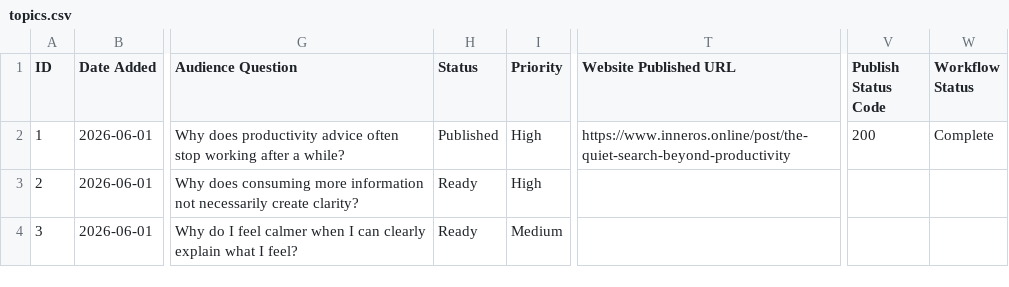
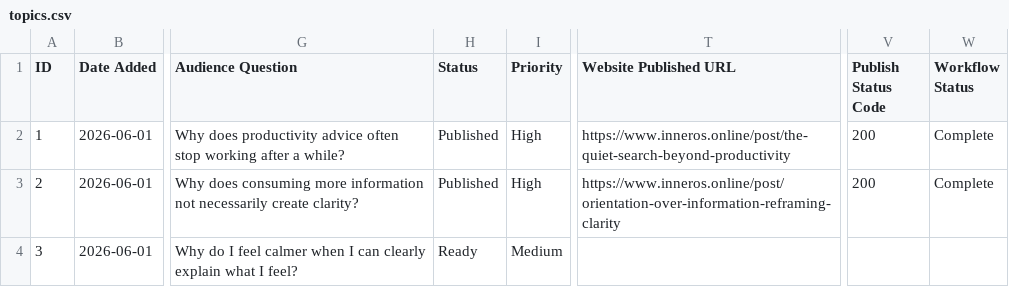
Before and after one commit to ValerieQA/clarity-lab-pipeline, a CSV file: topics.csv, drawn as a sheet; only a part is shown, gaps mark what is left out; the diff names each change by its address in the sheet, - before the commit and + after, or states it on an @@ line.

Commit message:
✅ Published: 2026-06-02

```diff
--- a/topics.csv
+++ b/topics.csv
-H3 (Status): Ready
+H3 (Status): Published
-T3 (Website Published URL): (empty)
+T3 (Website Published URL): https://www.inneros.online/post/orientation-over-information-reframing-clarity
-V3 (Publish Status Code): (empty)
+V3 (Publish Status Code): 200
-W3 (Workflow Status): (empty)
+W3 (Workflow Status): Complete
```
